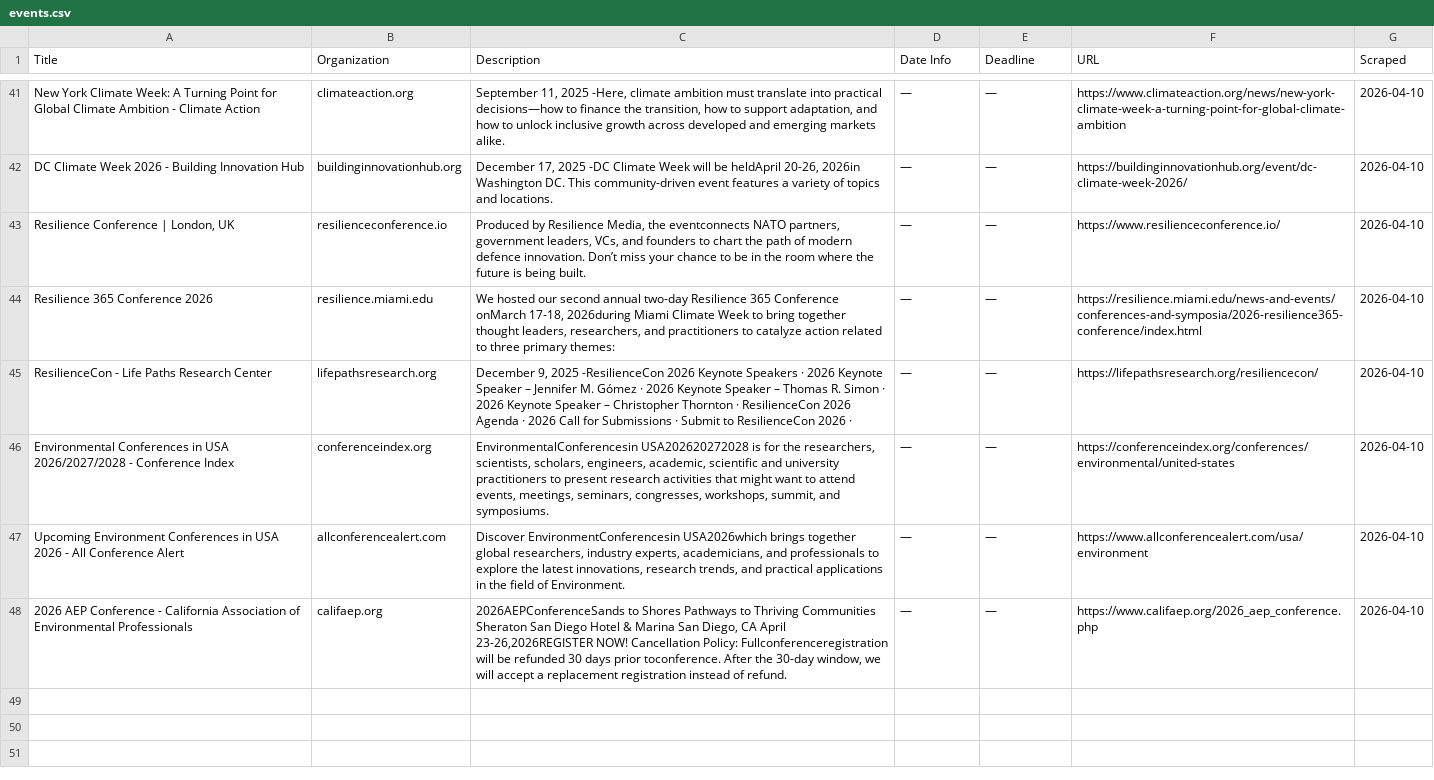
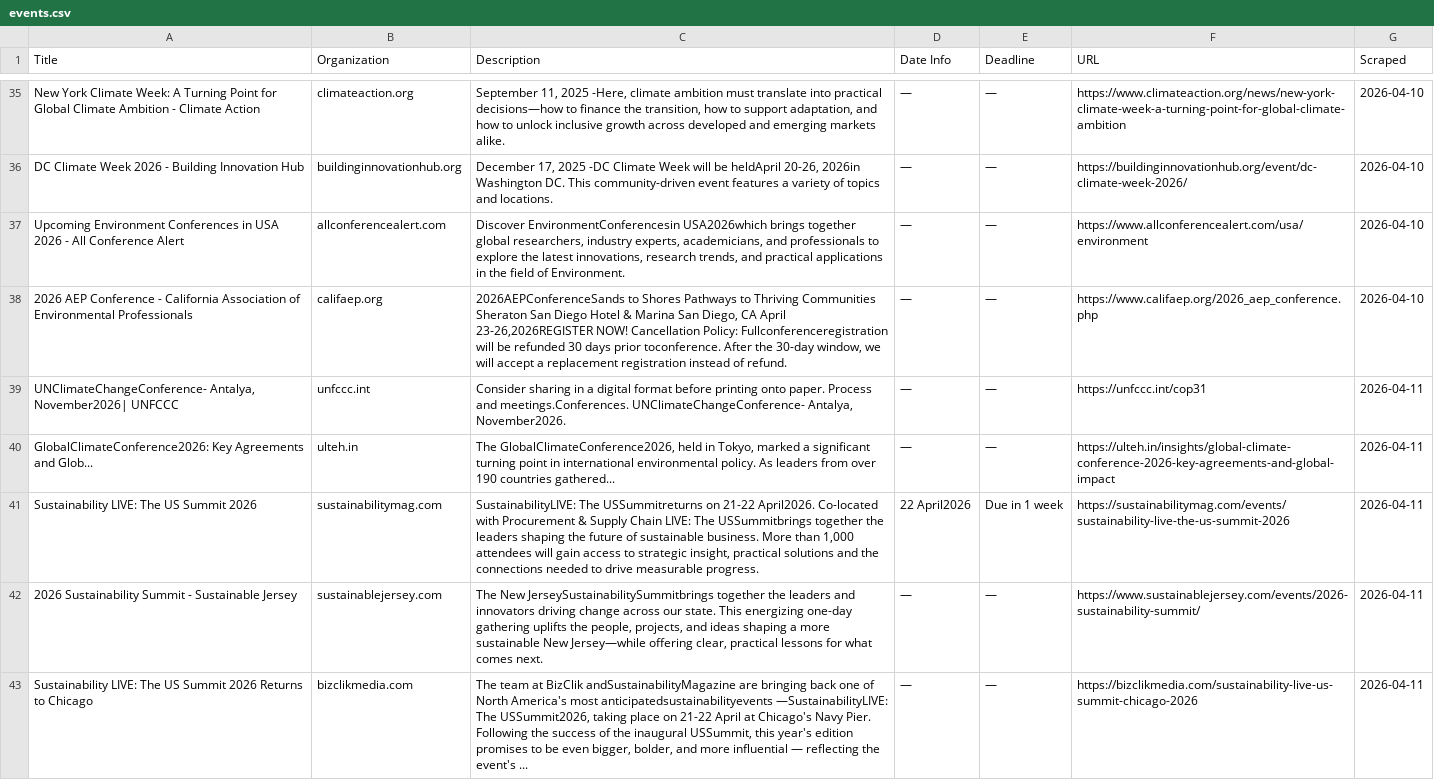
Before and after one commit to columbia-consulting/climate-cardinals-newsletter, a CSV file: weekly_data/events.csv, drawn as a sheet; only a part is shown, gaps mark what is left out; the diff covers the shown part only.

```diff
--- a/weekly_data/events.csv
+++ b/weekly_data/events.csv
@@ -42,7 +36,8 @@ New York Climate Week: A Turning Point for Global Climate Ambition - Climate Act
 DC Climate Week 2026 - Building Innovation Hub,buildinginnovationhub.org,"December 17, 2025 -DC Climate Week will be heldApril 20-26, 2026in Washington DC. This community-driven event features a variety of topics and locations.",—,—,https://buildinginnovationhub.org/event/dc-climate-week-2026/,2026-04-10
-"Resilience Conference | London, UK",resilienceconference.io,"Produced by Resilience Media, the eventconnects NATO partners, government leaders, VCs, and founders to chart the path of modern defence innovation. Don’t miss your chance to be in the room where the future is being built.",—,—,https://www.resilienceconference.io/,2026-04-10
-Resilience 365 Conference 2026,resilience.miami.edu,"We hosted our second annual two-day Resilience 365 Conference onMarch 17-18, 2026during Miami Climate Week to bring together thought leaders, researchers, and practitioners to catalyze action related to three primary themes:",—,—,https://resilience.miami.edu/news-and-events/conferences-and-symposia/2026-resilience365-conference/index.html,2026-04-10
-ResilienceCon - Life Paths Research Center,lifepathsresearch.org,"December 9, 2025 -ResilienceCon 2026 Keynote Speakers · 2026 Keynote Speaker – Jennifer M. Gómez · 2026 Keynote Speaker – Thomas R. Simon · 2026 Keynote Speaker – Christopher Thornton · ResilienceCon 2026 Agenda · 2026 Call for Submissions · Submit to ResilienceCon 2026 ·",—,—,https://lifepathsresearch.org/resiliencecon/,2026-04-10
-Environmental Conferences in USA 2026/2027/2028 - Conference Index,conferenceindex.org,"EnvironmentalConferencesin USA202620272028 is for the researchers, scientists, scholars, engineers, academic, scientific and university practitioners to present research activities that might want to attend events, meetings, seminars, congresses, workshops, summit, and symposiums.",—,—,https://conferenceindex.org/conferences/environmental/united-states,2026-04-10
 Upcoming Environment Conferences in USA 2026 - All Conference Alert,allconferencealert.com,"Discover EnvironmentConferencesin USA2026which brings together global researchers, industry experts, academicians, and professionals to explore the latest innovations, research trends, and practical applications in the field of Environment.",—,—,https://www.allconferencealert.com/usa/environment,2026-04-10
 2026 AEP Conference - California Association of Environmental Professionals,califaep.org,"2026AEPConferenceSands to Shores Pathways to Thriving Communities Sheraton San Diego Hotel & Marina San Diego, CA April 23-26,2026REGISTER NOW! Cancellation Policy: Fullconferenceregistration will be refunded 30 days prior toconference. After the 30-day window, we will accept a replacement registration instead of refund.",—,—,https://www.califaep.org/2026_aep_conference.php,2026-04-10
+"UNClimateChangeConference- Antalya, November2026| UNFCCC",unfccc.int,"Consider sharing in a digital format before printing onto paper. Process and meetings.Conferences. UNClimateChangeConference- Antalya, November2026.",—,—,https://unfccc.int/cop31,2026-04-11
+GlobalClimateConference2026: Key Agreements and Glob...,ulteh.in,"The GlobalClimateConference2026, held in Tokyo, marked a significant turning point in international environmental policy. As leaders from over 190 countries gathered...",—,—,https://ulteh.in/insights/global-climate-conference-2026-key-agreements-and-global-impact,2026-04-11
+Sustainability LIVE: The US Summit 2026,sustainabilitymag.com,"SustainabilityLIVE: The USSummitreturns on 21-22 April2026. Co-located with Procurement & Supply Chain LIVE: The USSummitbrings together the leaders shaping the future of sustainable business. More than 1,000 attendees will gain access to strategic insight, practical solutions and the connections needed to drive measurable progress.",22 April2026,Due in 1 week,https://sustainabilitymag.com/events/sustainability-live-the-us-summit-2026,2026-04-11
+2026 Sustainability Summit - Sustainable Jersey,sustainablejersey.com,"The New JerseySustainabilitySummitbrings together the leaders and innovators driving change across our state. This energizing one-day gathering uplifts the people, projects, and ideas shaping a more sustainable New Jersey—while offering clear, practical lessons for what comes next.",—,—,https://www.sustainablejersey.com/events/2026-sustainability-summit/,2026-04-11
+Sustainability LIVE: The US Summit 2026 Returns to Chicago,bizclikmedia.com,"The team at BizClik andSustainabilityMagazine are bringing back one of North America's most anticipatedsustainabilityevents —SustainabilityLIVE: The USSummit2026, taking place on 21-22 April at Chicago's Navy Pier. Following the success of the inaugural USSummit, this year's edition promises to be even bigger, bolder, and more influential — reflecting the event's ...",—,—,https://bizclikmedia.com/sustainability-live-us-summit-chicago-2026,2026-04-11
```
Also changed, not shown: 11 added rows and 6 removed rows elsewhere in this file, weekly_data/csr_reports.csv, weekly_data/experts.csv, 2 other files.
